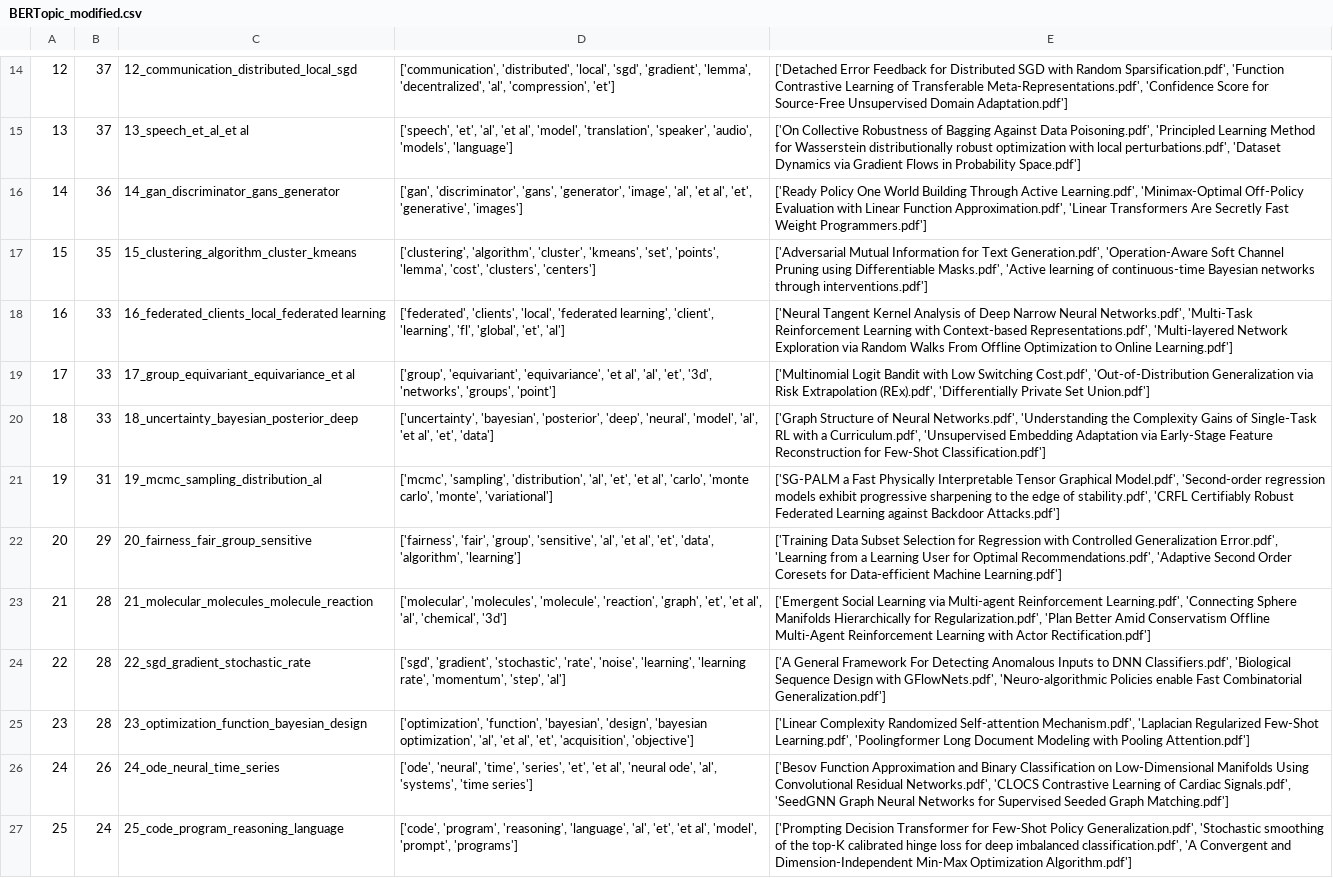
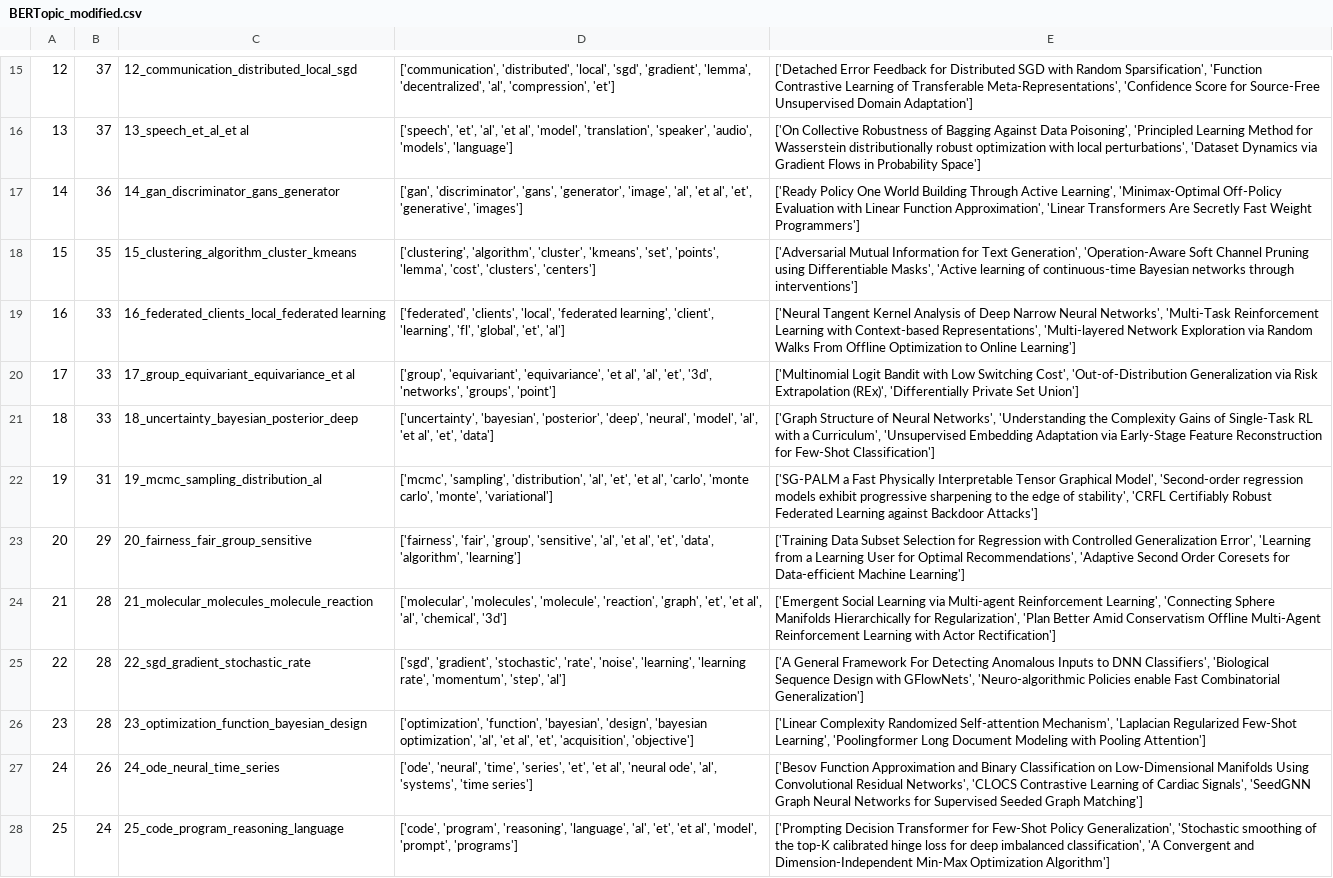
Before and after one commit to GAD-cell/cassiope, a CSV file: util/topicModeling/bertopic/BERTopic_modified.csv, drawn as a sheet; only a part is shown, gaps mark what is left out; addresses are those after the commit; the diff covers the shown part only; the diff names each change by its address in the sheet, - before the commit and + after, or states it on an @@ line.

```diff
--- a/util/topicModeling/bertopic/BERTopic_modified.csv
+++ b/util/topicModeling/bertopic/BERTopic_modified.csv
-E15: …with Random Sparsification.pdf', 'Function Contrastive Learning of Transferable Meta-Representations.pdf', 'Confidence Score for Source-Free Unsupervised Domain Adaptation.pdf']
+E15: …with Random Sparsification', 'Function Contrastive Learning of Transferable Meta-Representations', 'Confidence Score for Source-Free Unsupervised Domain Adaptation']
-E16: …Against Data Poisoning.pdf', 'Principled Learning Method for Wasserstein distributionally robust optimization with local perturbations.pdf', 'Dataset Dynamics via Gradient Flows in Probability Space.pdf']
+E16: …Against Data Poisoning', 'Principled Learning Method for Wasserstein distributionally robust optimization with local perturbations', 'Dataset Dynamics via Gradient Flows in Probability Space']
-E17: …Through Active Learning.pdf', 'Minimax-Optimal Off-Policy Evaluation with Linear Function Approximation.pdf', 'Linear Transformers Are Secretly Fast Weight Programmers.pdf']
+E17: …Through Active Learning', 'Minimax-Optimal Off-Policy Evaluation with Linear Function Approximation', 'Linear Transformers Are Secretly Fast Weight Programmers']
-E18: …for Text Generation.pdf', 'Operation-Aware Soft Channel Pruning using Differentiable Masks.pdf', 'Active learning of continuous-time Bayesian networks through interventions.pdf']
+E18: …for Text Generation', 'Operation-Aware Soft Channel Pruning using Differentiable Masks', 'Active learning of continuous-time Bayesian networks through interventions']
-E19: …Narrow Neural Networks.pdf', 'Multi-Task Reinforcement Learning with Context-based Representations.pdf', 'Multi-layered Network Exploration via Random Walks From Offline Optimization to Online Learning.pdf']
+E19: …Narrow Neural Networks', 'Multi-Task Reinforcement Learning with Context-based Representations', 'Multi-layered Network Exploration via Random Walks From Offline Optimization to Online Learning']
-E20: …Low Switching Cost.pdf', 'Out-of-Distribution Generalization via Risk Extrapolation (REx).pdf', 'Differentially Private Set Union.pdf']
+E20: …Low Switching Cost', 'Out-of-Distribution Generalization via Risk Extrapolation (REx)', 'Differentially Private Set Union']
-E21: …of Neural Networks.pdf', 'Understanding the Complexity Gains of Single-Task RL with a Curriculum.pdf', 'Unsupervised Embedding Adaptation via Early-Stage Feature Reconstruction for Few-Shot Classification.pdf']
+E21: …of Neural Networks', 'Understanding the Complexity Gains of Single-Task RL with a Curriculum', 'Unsupervised Embedding Adaptation via Early-Stage Feature Reconstruction for Few-Shot Classification']
-E22: …Tensor Graphical Model.pdf', 'Second-order regression models exhibit progressive sharpening to the edge of stability.pdf', 'CRFL Certifiably Robust Federated Learning against Backdoor Attacks.pdf']
+E22: …Tensor Graphical Model', 'Second-order regression models exhibit progressive sharpening to the edge of stability', 'CRFL Certifiably Robust Federated Learning against Backdoor Attacks']
-E23: …Controlled Generalization Error.pdf', 'Learning from a Learning User for Optimal Recommendations.pdf', 'Adaptive Second Order Coresets for Data-efficient Machine Learning.pdf']
+E23: …Controlled Generalization Error', 'Learning from a Learning User for Optimal Recommendations', 'Adaptive Second Order Coresets for Data-efficient Machine Learning']
-E24: …Multi-agent Reinforcement Learning.pdf', 'Connecting Sphere Manifolds Hierarchically for Regularization.pdf', 'Plan Better Amid Conservatism Offline Multi-Agent Reinforcement Learning with Actor Rectification.pdf']
+E24: …Multi-agent Reinforcement Learning', 'Connecting Sphere Manifolds Hierarchically for Regularization', 'Plan Better Amid Conservatism Offline Multi-Agent Reinforcement Learning with Actor Rectification']
-E25: …to DNN Classifiers.pdf', 'Biological Sequence Design with GFlowNets.pdf', 'Neuro-algorithmic Policies enable Fast Combinatorial Generalization.pdf']
+E25: …to DNN Classifiers', 'Biological Sequence Design with GFlowNets', 'Neuro-algorithmic Policies enable Fast Combinatorial Generalization']
-E26: …Randomized Self-attention Mechanism.pdf', 'Laplacian Regularized Few-Shot Learning.pdf', 'Poolingformer Long Document Modeling with Pooling Attention.pdf']
+E26: …Randomized Self-attention Mechanism', 'Laplacian Regularized Few-Shot Learning', 'Poolingformer Long Document Modeling with Pooling Attention']
-E27: …Convolutional Residual Networks.pdf', 'CLOCS Contrastive Learning of Cardiac Signals.pdf', 'SeedGNN Graph Neural Networks for Supervised Seeded Graph Matching.pdf']
+E27: …Convolutional Residual Networks', 'CLOCS Contrastive Learning of Cardiac Signals', 'SeedGNN Graph Neural Networks for Supervised Seeded Graph Matching']
-E28: …Few-Shot Policy Generalization.pdf', 'Stochastic smoothing of the top-K calibrated hinge loss for deep imbalanced classification.pdf', 'A Convergent and Dimension-Independent Min-Max Optimization Algorithm.pdf']
+E28: …Few-Shot Policy Generalization', 'Stochastic smoothing of the top-K calibrated hinge loss for deep imbalanced classification', 'A Convergent and Dimension-Independent Min-Max Optimization Algorithm']
```
Also changed, not shown: 1 added row and 33 edited cells elsewhere in this file, 3 other files.
